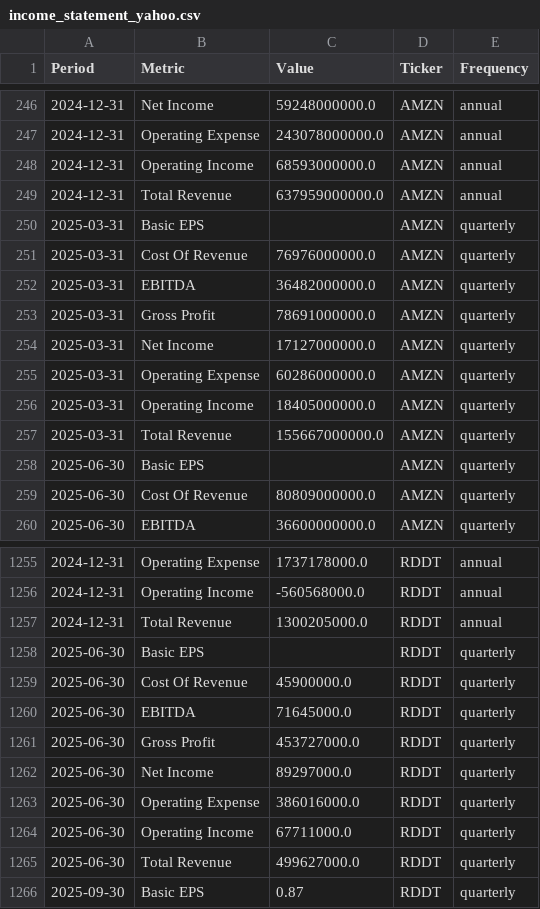
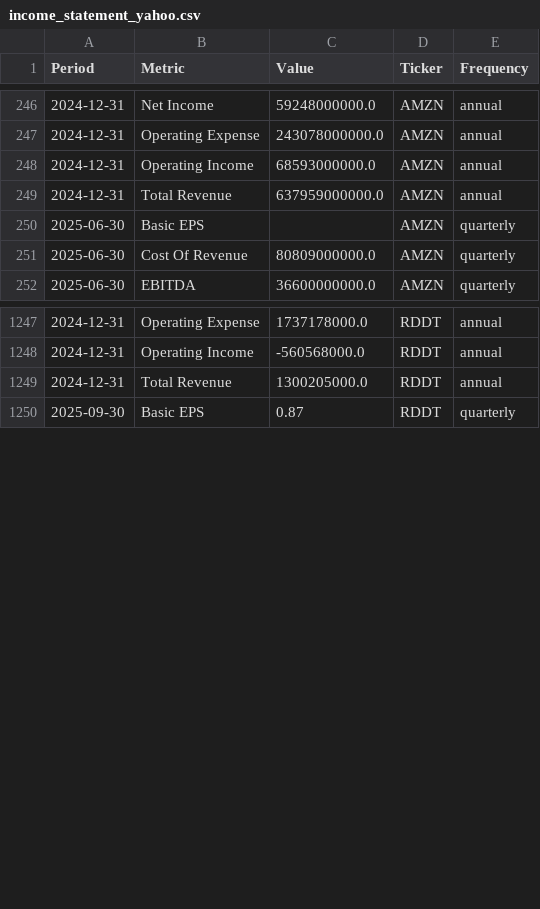
Before and after one commit to jpzingoni/stocks-market, a CSV file: income_statement_yahoo.csv, drawn as a sheet; only a part is shown, gaps mark what is left out; the diff covers the shown part only; the diff names each change by its address in the sheet, - before the commit and + after, or states it on an @@ line.

```diff
--- a/income_statement_yahoo.csv
+++ b/income_statement_yahoo.csv
-row 250: 2025-03-31 | Basic EPS |  | AMZN | quarterly
-row 251: 2025-03-31 | Cost Of Revenue | 76976000000.0 | AMZN | quarterly
-row 252: 2025-03-31 | EBITDA | 36482000000.0 | AMZN | quarterly
-row 253: 2025-03-31 | Gross Profit | 78691000000.0 | AMZN | quarterly
-row 254: 2025-03-31 | Net Income | 17127000000.0 | AMZN | quarterly
-row 255: 2025-03-31 | Operating Expense | 60286000000.0 | AMZN | quarterly
-row 256: 2025-03-31 | Operating Income | 18405000000.0 | AMZN | quarterly
-row 257: 2025-03-31 | Total Revenue | 155667000000.0 | AMZN | quarterly
-row 1258: 2025-06-30 | Basic EPS |  | RDDT | quarterly
-row 1259: 2025-06-30 | Cost Of Revenue | 45900000.0 | RDDT | quarterly
-row 1260: 2025-06-30 | EBITDA | 71645000.0 | RDDT | quarterly
-row 1261: 2025-06-30 | Gross Profit | 453727000.0 | RDDT | quarterly
-row 1262: 2025-06-30 | Net Income | 89297000.0 | RDDT | quarterly
-row 1263: 2025-06-30 | Operating Expense | 386016000.0 | RDDT | quarterly
-row 1264: 2025-06-30 | Operating Income | 67711000.0 | RDDT | quarterly
-row 1265: 2025-06-30 | Total Revenue | 499627000.0 | RDDT | quarterly
```
Also changed, not shown: 36 edited cells elsewhere in this file, fundamentals_yahoo.csv, 1 other file.
